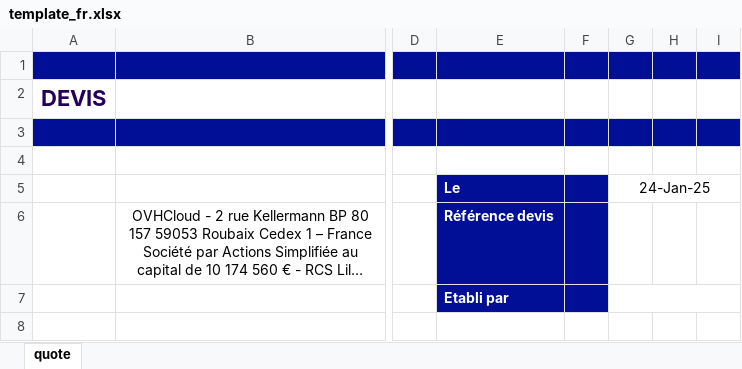
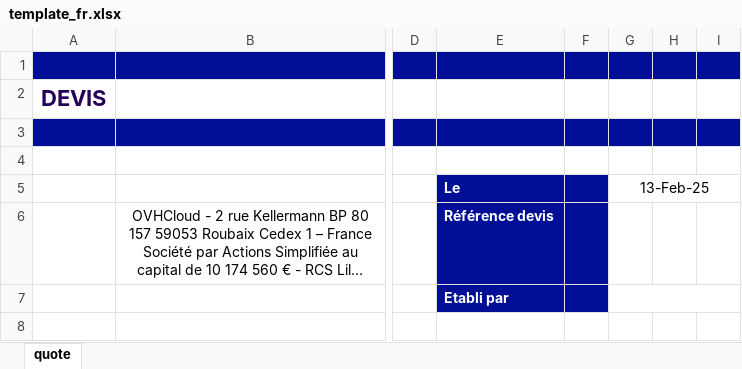
Before and after one commit to tdr2d/ovh_pricelist, an Excel workbook: static/template_fr.xlsx, sheet quote, drawn as a sheet; only a part is shown, gaps mark what is left out; long unchanged cells end in …; values as stored, in another font and other column widths than the file's, no borders; charts and pictures not drawn; the diff names each change by its address in the sheet, - before the commit and + after, or states it on an @@ line.

```diff
--- a/static/template_fr.xlsx (sheet quote)
+++ b/static/template_fr.xlsx (sheet quote)
-G5: 24-Jan-25
+G5: 13-Feb-25
```
Also changed, not shown: static/template_de.xlsx, static/template_en.xlsx, 1 other file.
